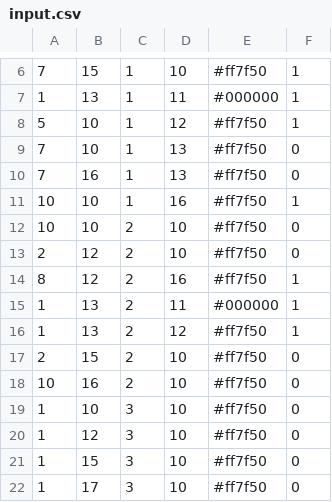
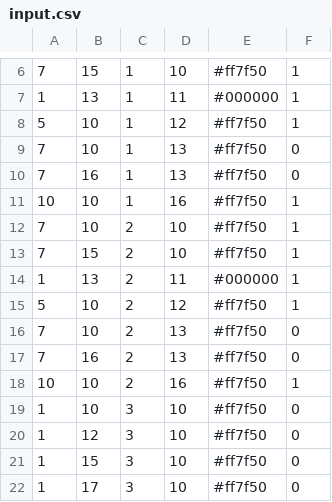
Before and after one commit to MariusParasca/ailego, a CSV file: AI_Interface/input.csv, drawn as a sheet; only a part is shown, gaps mark what is left out; the diff covers the shown part only.

```diff
--- a/AI_Interface/input.csv
+++ b/AI_Interface/input.csv
@@ -11,9 +11,9 @@
 10, 10, 1, 16,  #ff7f50, 1
-10, 10, 2, 10,  #ff7f50, 0
-2, 12, 2, 10,  #ff7f50, 0
-8, 12, 2, 16,  #ff7f50, 1
+7, 10, 2, 10,  #ff7f50, 1
+7, 15, 2, 10,  #ff7f50, 1
 1, 13, 2, 11,  #000000, 1
-1, 13, 2, 12,  #ff7f50, 1
-2, 15, 2, 10,  #ff7f50, 0
-10, 16, 2, 10,  #ff7f50, 0
+5, 10, 2, 12,  #ff7f50, 1
+7, 10, 2, 13,  #ff7f50, 0
+7, 16, 2, 13,  #ff7f50, 0
+10, 10, 2, 16,  #ff7f50, 1
 1, 10, 3, 10,  #ff7f50, 0
```
Also changed, not shown: 3 added rows, 1 removed row and 22 edited cells elsewhere in this file, 17 other files.
